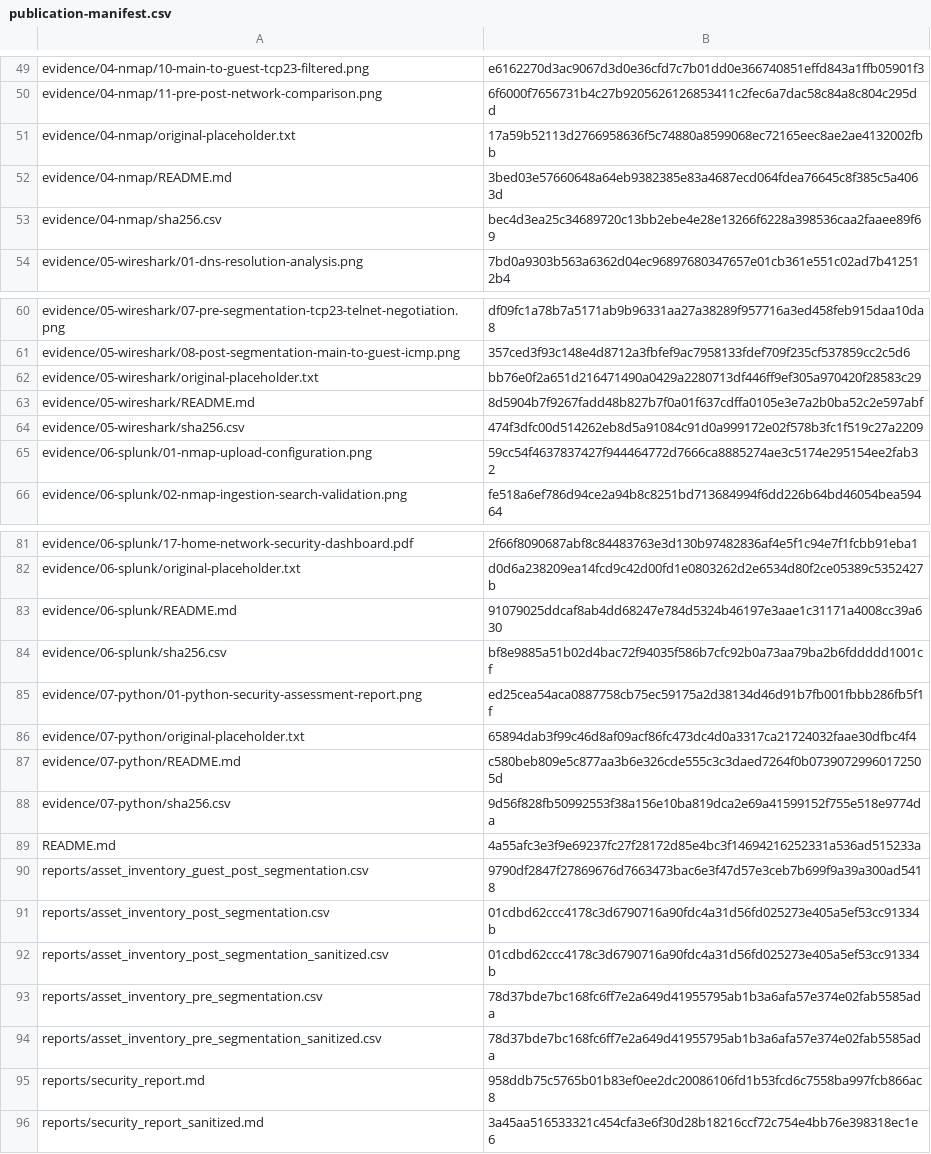
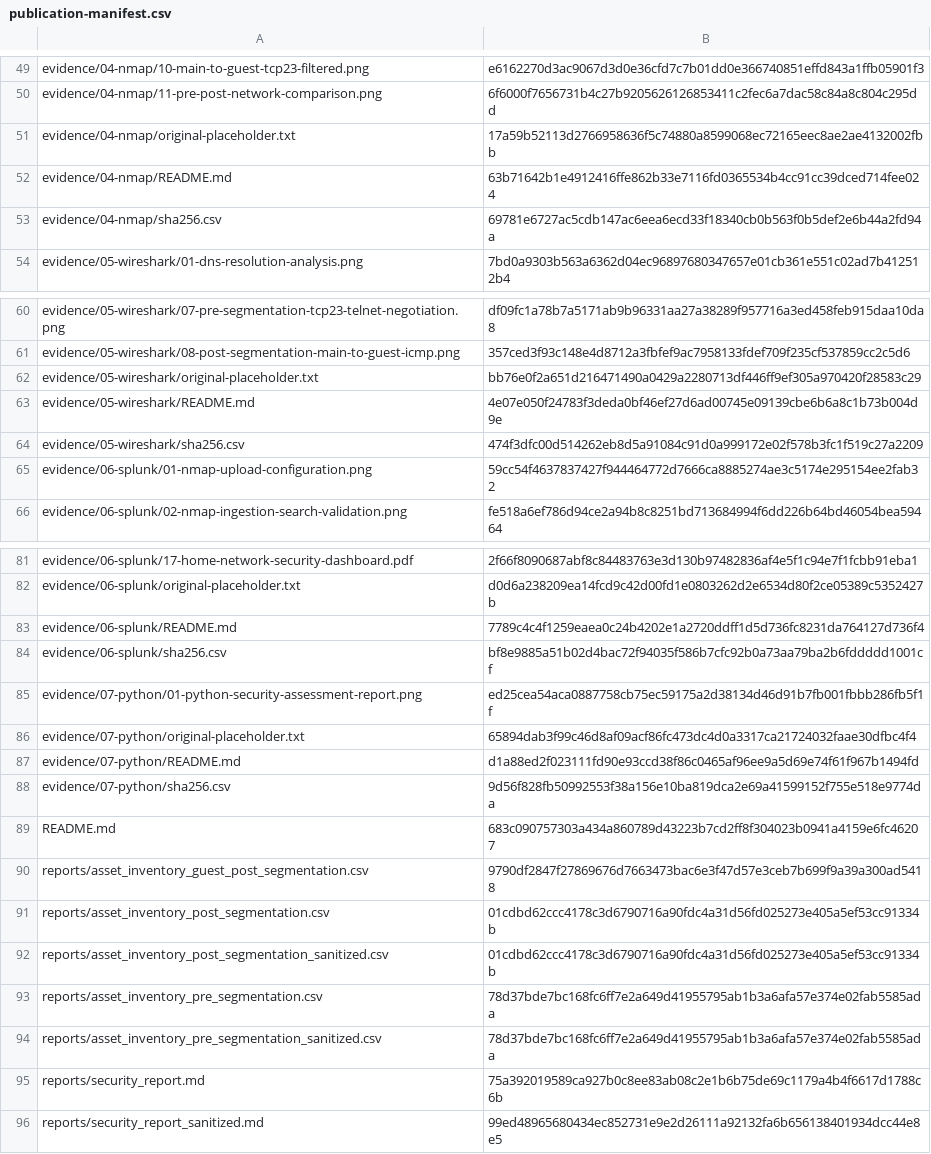
Before and after one commit to tedchace/Home-Network-Security-Project, a CSV file: reports/publication-manifest.csv, drawn as a sheet; only a part is shown, gaps mark what is left out; the diff covers the shown part only.

```diff
--- a/reports/publication-manifest.csv
+++ b/reports/publication-manifest.csv
@@ -51,4 +51,4 @@ evidence/04-nmap/11-pre-post-network-comparison.png,6f6000f7656731b4c27b92056261
 evidence/04-nmap/original-placeholder.txt,17a59b52113d2766958636f5c74880a8599068ec72165eec8ae2ae4132002fbb
-evidence/04-nmap/README.md,3bed03e57660648a64eb9382385e83a4687ecd064fdea76645c8f385c5a4063d
-evidence/04-nmap/sha256.csv,bec4d3ea25c34689720c13bb2ebe4e28e13266f6228a398536caa2faaee89f69
+evidence/04-nmap/README.md,63b71642b1e4912416ffe862b33e7116fd0365534b4cc91cc39dced714fee024
+evidence/04-nmap/sha256.csv,69781e6727ac5cdb147ac6eea6ecd33f18340cb0b563f0b5def2e6b44a2fd94a
 evidence/05-wireshark/01-dns-resolution-analysis.png,7bd0a9303b563a6362d04ec96897680347657e01cb361e551c02ad7b412512b4
@@ -62,3 +62,3 @@ evidence/05-wireshark/08-post-segmentation-main-to-guest-icmp.png,357ced3f93c148
 evidence/05-wireshark/original-placeholder.txt,bb76e0f2a651d216471490a0429a2280713df446ff9ef305a970420f28583c29
-evidence/05-wireshark/README.md,8d5904b7f9267fadd48b827b7f0a01f637cdffa0105e3e7a2b0ba52c2e597abf
+evidence/05-wireshark/README.md,4e07e050f24783f3deda0bf46ef27d6ad00745e09139cbe6b6a8c1b73b004d9e
 evidence/05-wireshark/sha256.csv,474f3dfc00d514262eb8d5a91084c91d0a999172e02f578b3fc1f519c27a2209
@@ -82,3 +82,3 @@ evidence/06-splunk/17-home-network-security-dashboard.pdf,2f66f8090687abf8c84483
 evidence/06-splunk/original-placeholder.txt,d0d6a238209ea14fcd9c42d00fd1e0803262d2e6534d80f2ce05389c5352427b
-evidence/06-splunk/README.md,91079025ddcaf8ab4dd68247e784d5324b46197e3aae1c31171a4008cc39a630
+evidence/06-splunk/README.md,7789c4c4f1259eaea0c24b4202e1a2720ddff1d5d736fc8231da764127d736f4
 evidence/06-splunk/sha256.csv,bf8e9885a51b02d4bac72f94035f586b7cfc92b0a73aa79ba2b6fddddd1001cf
@@ -86,5 +86,5 @@ evidence/07-python/01-python-security-assessment-report.png,ed25cea54aca0887758c
 evidence/07-python/original-placeholder.txt,65894dab3f99c46d8af09acf86fc473dc4d0a3317ca21724032faae30dfbc4f4
-evidence/07-python/README.md,c580beb809e5c877aa3b6e326cde555c3c3daed7264f0b07390729960172505d
+evidence/07-python/README.md,d1a88ed2f023111fd90e93ccd38f86c0465af96ee9a5d69e74f61f967b1494fd
 evidence/07-python/sha256.csv,9d56f828fb50992553f38a156e10ba819dca2e69a41599152f755e518e9774da
-README.md,4a55afc3e3f9e69237fc27f28172d85e4bc3f14694216252331a536ad515233a
+README.md,683c090757303a434a860789d43223b7cd2ff8f304023b0941a4159e6fc46207
 reports/asset_inventory_guest_post_segmentation.csv,9790df2847f27869676d7663473bac6e3f47d57e3ceb7b699f9a39a300ad5418
@@ -94,3 +94,3 @@ reports/asset_inventory_pre_segmentation.csv,78d37bde7bc168fc6ff7e2a649d41955795
 reports/asset_inventory_pre_segmentation_sanitized.csv,78d37bde7bc168fc6ff7e2a649d41955795ab1b3a6afa57e374e02fab5585ada
-reports/security_report.md,958ddb75c5765b01b83ef0ee2dc20086106fd1b53fcd6c7558ba997fcb866ac8
-reports/security_report_sanitized.md,3a45aa516533321c454cfa3e6f30d28b18216ccf72c754e4bb76e398318ec1e6
+reports/security_report.md,75a392019589ca927b0c8ee83ab08c2e1b6b75de69c1179a4b4f6617d1788c6b
+reports/security_report_sanitized.md,99ed48965680434ec852731e9e2d26111a92132fa6b656138401934dcc44e8e5
```
Also changed, not shown: 2 added rows, 2 removed rows and 16 edited cells elsewhere in this file, 17 other files.
